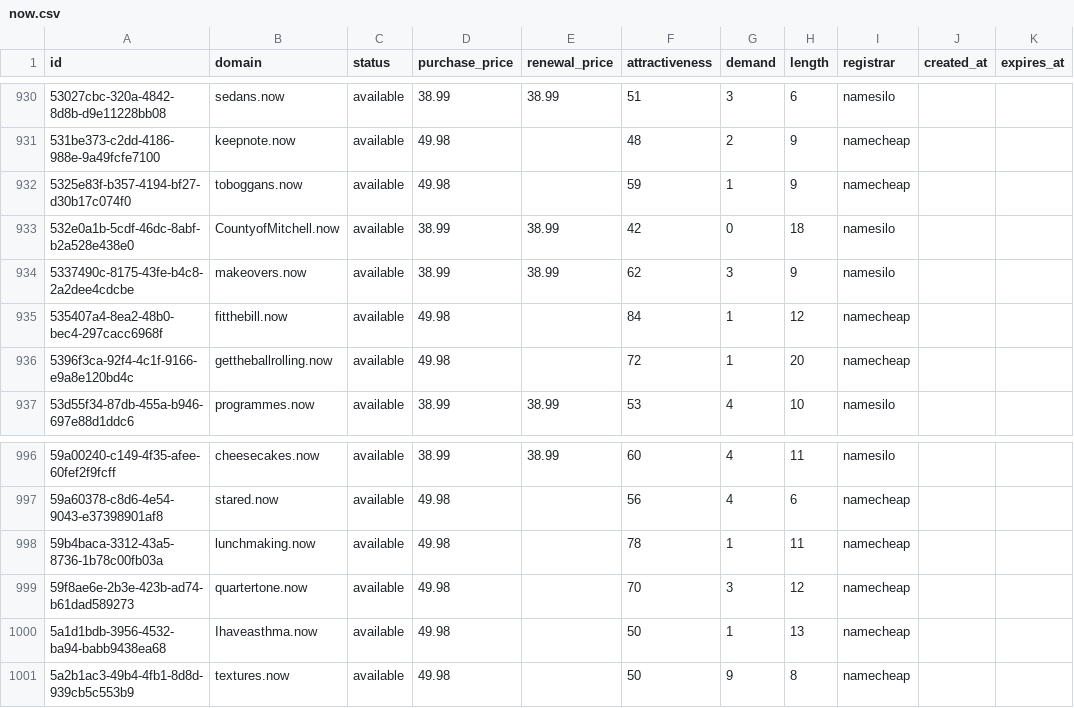
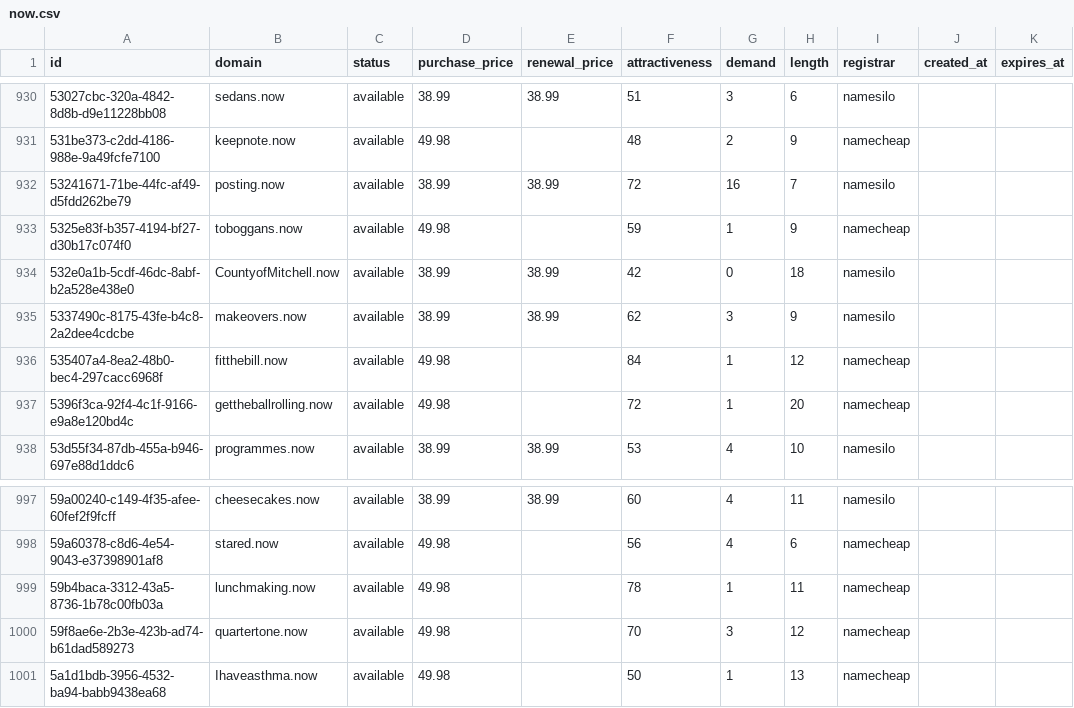
Before and after one commit to UniqueDomains/now-oneword-domains, a CSV file: now.csv, drawn as a sheet; only a part is shown, gaps mark what is left out; removed rows and columns are numbered as before the commit, all else as after; the diff names each change by its address in the sheet, - before the commit and + after, or states it on an @@ line.

Commit message:
Domains update

```diff
--- a/now.csv
+++ b/now.csv
+row 932: 53241671-71be-44fc-af49-d5fdd262be79 | posting.now | available | 38.99 | 38.99 | 72 | 16 | 7 | namesilo
-row 1001: 5a2b1ac3-49b4-4fb1-8d8d-939cb5c553b9 | textures.now | available | 49.98 |  | 50 | 9 | 8 | namecheap
```
Also changed, not shown: 4 other files.
